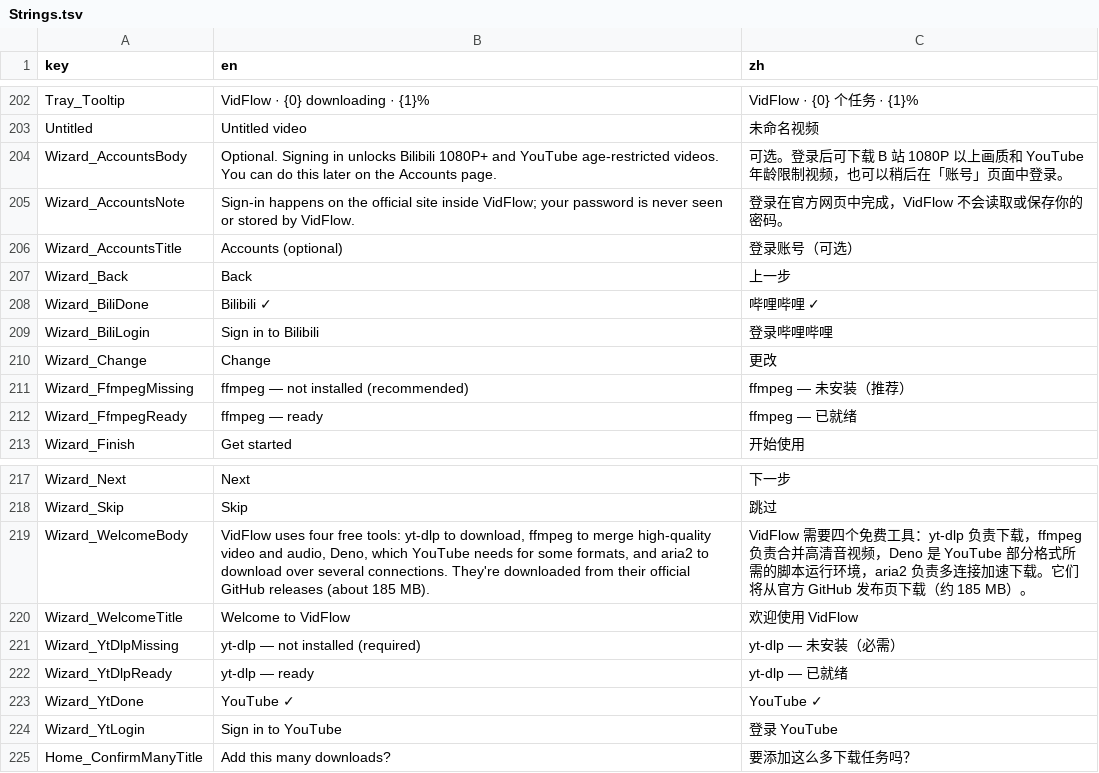
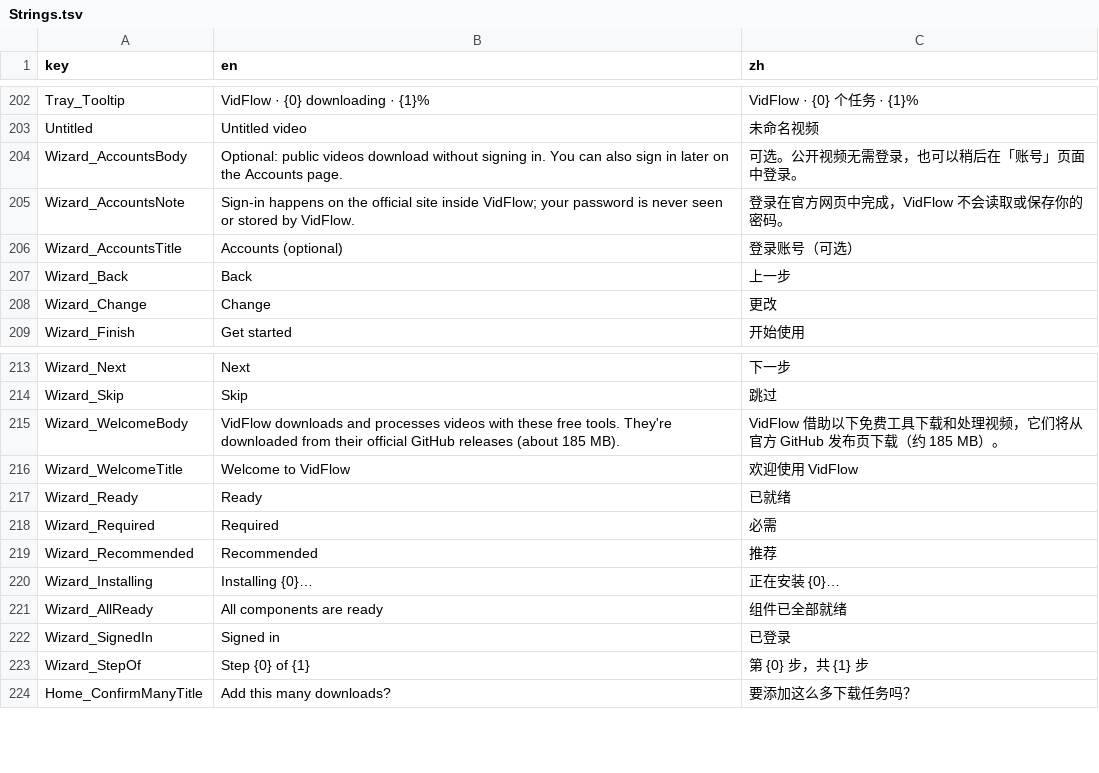
Before and after one commit to Magicherry/VidFlow, a TSV file: VidFlow.Core/Localization/Strings.tsv, drawn as a sheet; only a part is shown, gaps mark what is left out.

```diff
--- a/VidFlow.Core/Localization/Strings.tsv
+++ b/VidFlow.Core/Localization/Strings.tsv
@@ -203,3 +203,3 @@ Tray_Tooltip	VidFlow · {0} downloading · {1}%	VidFlow · {0} 个任务 · {1}%
 Untitled	Untitled video	未命名视频
-Wizard_AccountsBody	Optional. Signing in unlocks Bilibili 1080P+ and YouTube age-restricted videos. You can do this later on the Accounts page.	可选。登录后可下载 B 站 1080P 以上画质和 YouTube 年龄限制视频，也可以稍后在「账号」页面中登录。
+Wizard_AccountsBody	Optional: public videos download without signing in. You can also sign in later on the Accounts page.	可选。公开视频无需登录，也可以稍后在「账号」页面中登录。
 Wizard_AccountsNote	Sign-in happens on the official site inside VidFlow; your password is never seen or stored by VidFlow.	登录在官方网页中完成，VidFlow 不会读取或保存你的密码。
@@ -207,7 +207,3 @@ Wizard_AccountsTitle	Accounts (optional)	登录账号（可选）
 Wizard_Back	Back	上一步
-Wizard_BiliDone	Bilibili ✓	哔哩哔哩 ✓
-Wizard_BiliLogin	Sign in to Bilibili	登录哔哩哔哩
 Wizard_Change	Change	更改
-Wizard_FfmpegMissing	ffmpeg — not installed (recommended)	ffmpeg — 未安装（推荐）
-Wizard_FfmpegReady	ffmpeg — ready	ffmpeg — 已就绪
 Wizard_Finish	Get started	开始使用
@@ -218,8 +214,11 @@ Wizard_Next	Next	下一步
 Wizard_Skip	Skip	跳过
-Wizard_WelcomeBody	VidFlow uses four free tools: yt-dlp to download, ffmpeg to merge high-quality video and audio, Deno, which YouTube needs for some formats, and aria2 to download over several connections. They're downloaded from their official GitHub releases (about 185 MB).	VidFlow 需要四个免费工具：yt-dlp 负责下载，ffmpeg 负责合并高清音视频，Deno 是 YouTube 部分格式所需的脚本运行环境，aria2 负责多连接加速下载。它们将从官方 GitHub 发布页下载（约 185 MB）。
+Wizard_WelcomeBody	VidFlow downloads and processes videos with these free tools. They're downloaded from their official GitHub releases (about 185 MB).	VidFlow 借助以下免费工具下载和处理视频，它们将从官方 GitHub 发布页下载（约 185 MB）。
 Wizard_WelcomeTitle	Welcome to VidFlow	欢迎使用 VidFlow
-Wizard_YtDlpMissing	yt-dlp — not installed (required)	yt-dlp — 未安装（必需）
-Wizard_YtDlpReady	yt-dlp — ready	yt-dlp — 已就绪
-Wizard_YtDone	YouTube ✓	YouTube ✓
-Wizard_YtLogin	Sign in to YouTube	登录 YouTube
+Wizard_Ready	Ready	已就绪
+Wizard_Required	Required	必需
+Wizard_Recommended	Recommended	推荐
+Wizard_Installing	Installing {0}…	正在安装 {0}…
+Wizard_AllReady	All components are ready	组件已全部就绪
+Wizard_SignedIn	Signed in	已登录
+Wizard_StepOf	Step {0} of {1}	第 {0} 步，共 {1} 步
 Home_ConfirmManyTitle	Add this many downloads?	要添加这么多下载任务吗？
```
Also changed, not shown: 4 other files.
